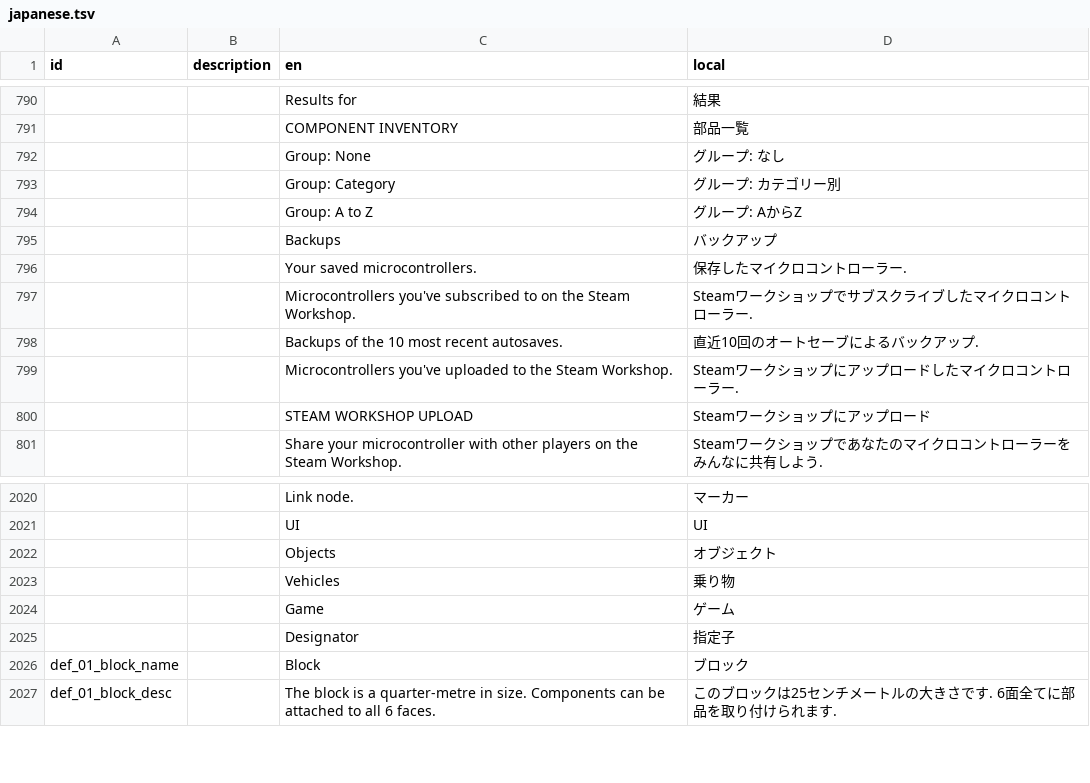
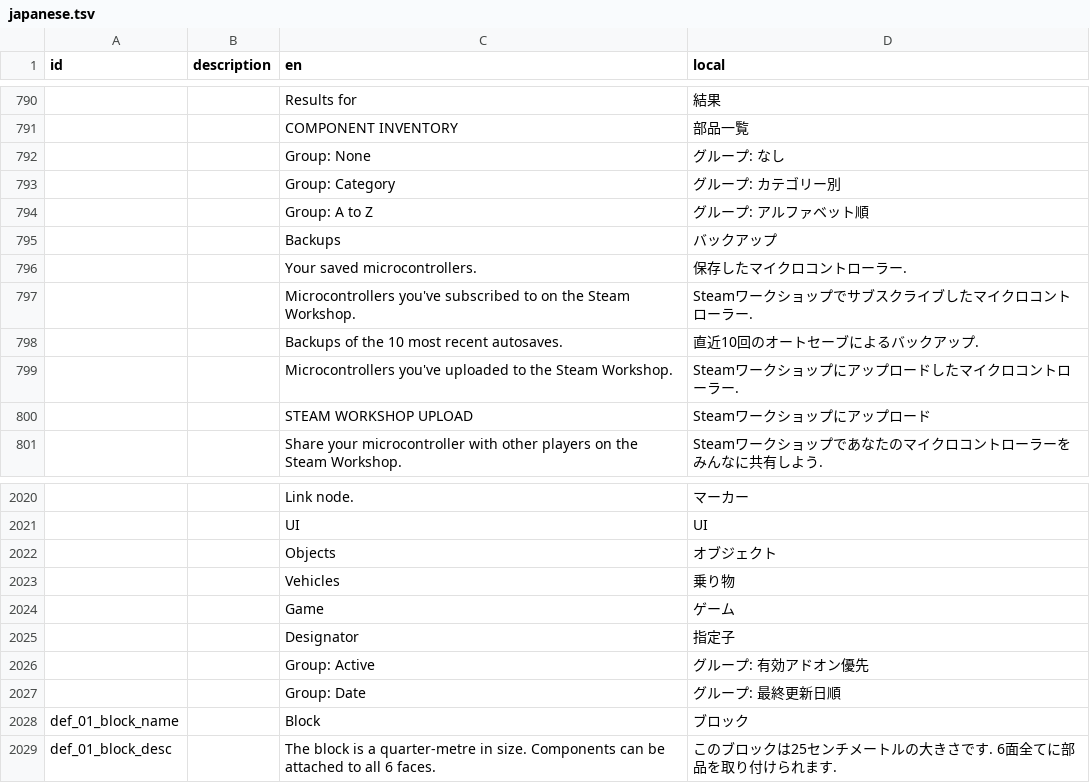
Before and after one commit to Gakuto1112/Stormworks-JapaneseTranslation, a TSV file: japanese.tsv, drawn as a sheet; only a part is shown, gaps mark what is left out.

```diff
--- a/japanese.tsv
+++ b/japanese.tsv
@@ -793,3 +793,3 @@ id	description	en	local
 		Group: Category	グループ: カテゴリー別
-		Group: A to Z	グループ: AからZ
+		Group: A to Z	グループ: アルファベット順
 		Backups	バックアップ
@@ -2025,2 +2025,4 @@ id	description	en	local
 		Designator	指定子
+		Group: Active	グループ: 有効アドオン優先
+		Group: Date	グループ: 最終更新日順
 def_01_block_name		Block	ブロック
```
Also changed, not shown: 1 other file.
